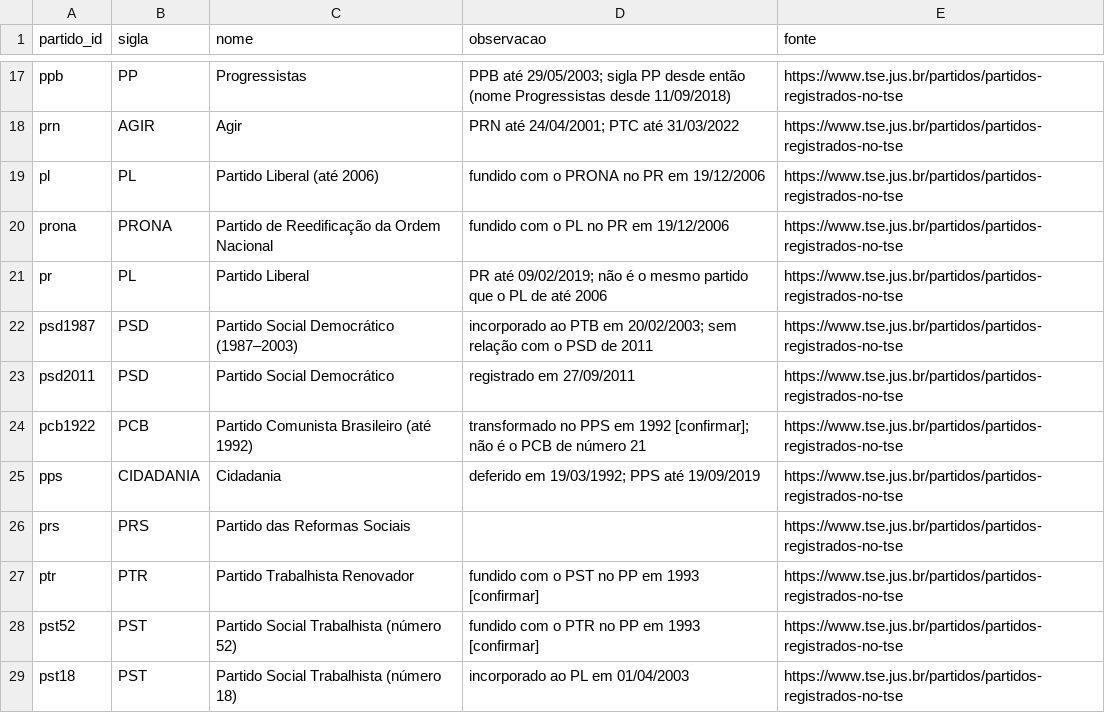
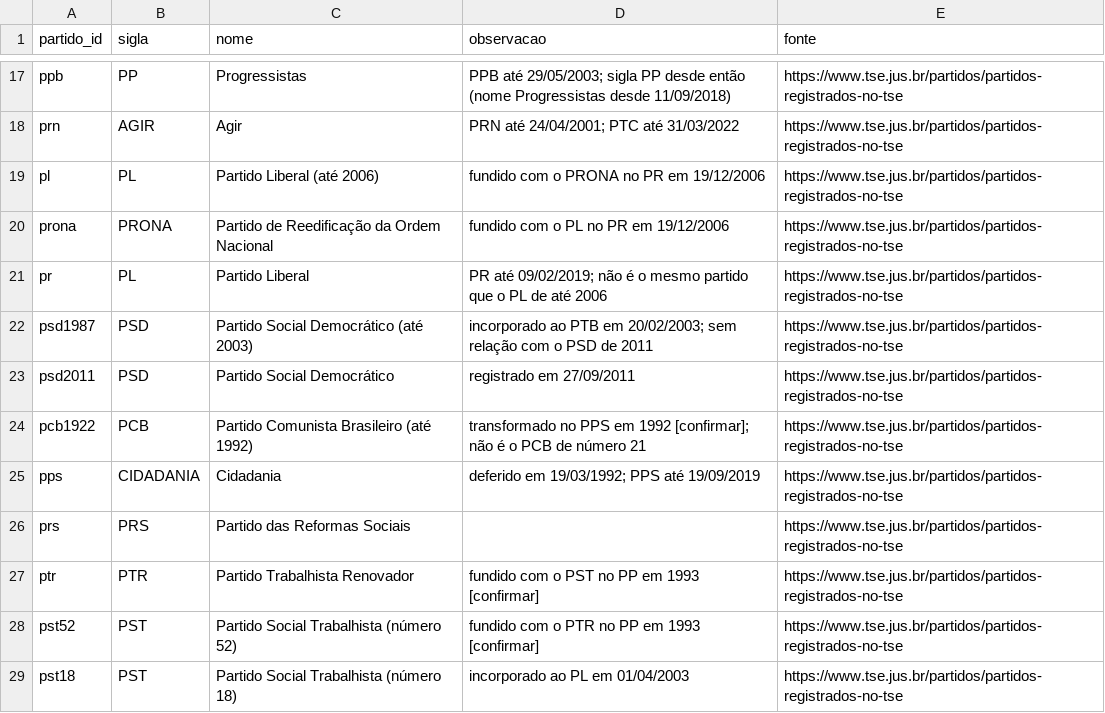
Before and after one commit to antoniomanoell/legislativo-brasil, a CSV file: data/manual/partidos.csv, drawn as a sheet; only a part is shown, gaps mark what is left out.

```diff
--- a/data/manual/partidos.csv
+++ b/data/manual/partidos.csv
@@ -21,3 +21,3 @@ prona,PRONA,Partido de Reedificação da Ordem Nacional,fundido com o PL no PR e
 pr,PL,Partido Liberal,PR até 09/02/2019; não é o mesmo partido que o PL de até 2006,https://www.tse.jus.br/partidos/partidos-registrados-no-tse
-psd1987,PSD,Partido Social Democrático (1987–2003),incorporado ao PTB em 20/02/2003; sem relação com o PSD de 2011,https://www.tse.jus.br/partidos/partidos-registrados-no-tse
+psd1987,PSD,Partido Social Democrático (até 2003),incorporado ao PTB em 20/02/2003; sem relação com o PSD de 2011,https://www.tse.jus.br/partidos/partidos-registrados-no-tse
 psd2011,PSD,Partido Social Democrático,registrado em 27/09/2011,https://www.tse.jus.br/partidos/partidos-registrados-no-tse
```
Also changed, not shown: 2 other files.
